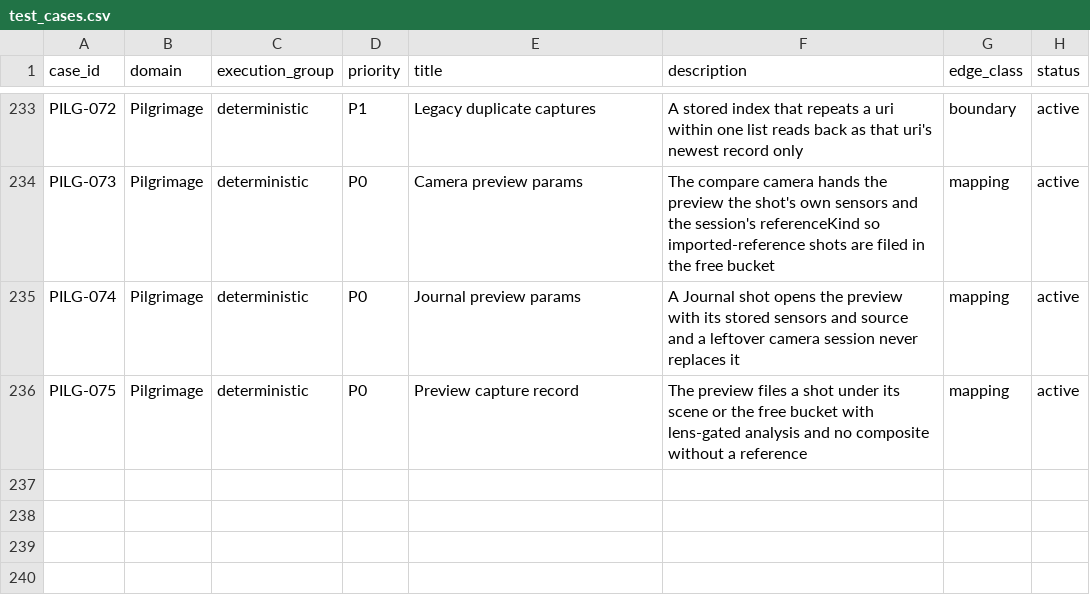
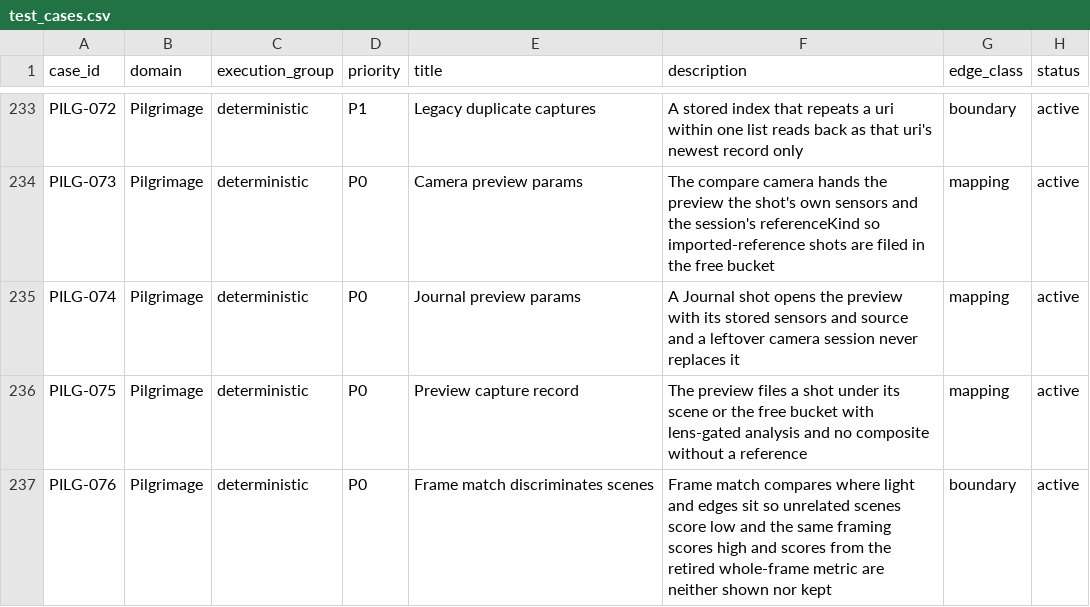
Before and after one commit to Aniseekr/aniseekr, a CSV file: docs/spec/test_cases.csv, drawn as a sheet; only a part is shown, gaps mark what is left out.

Commit message:
feat(pilgrimage): frame match v2 scores layout; hide retired v1 scores

```diff
--- a/docs/spec/test_cases.csv
+++ b/docs/spec/test_cases.csv
@@ -236 +236,2 @@ PILG-074,Pilgrimage,deterministic,P0,Journal preview params,A Journal shot opens
 PILG-075,Pilgrimage,deterministic,P0,Preview capture record,The preview files a shot under its scene or the free bucket with lens-gated analysis and no composite without a reference,mapping,active
+PILG-076,Pilgrimage,deterministic,P0,Frame match discriminates scenes,Frame match compares where light and edges sit so unrelated scenes score low and the same framing scores high and scores from the retired whole-frame metric are neither shown nor kept,boundary,active
```
Also changed, not shown: docs/spec/test_traceability.csv, 14 other files.
